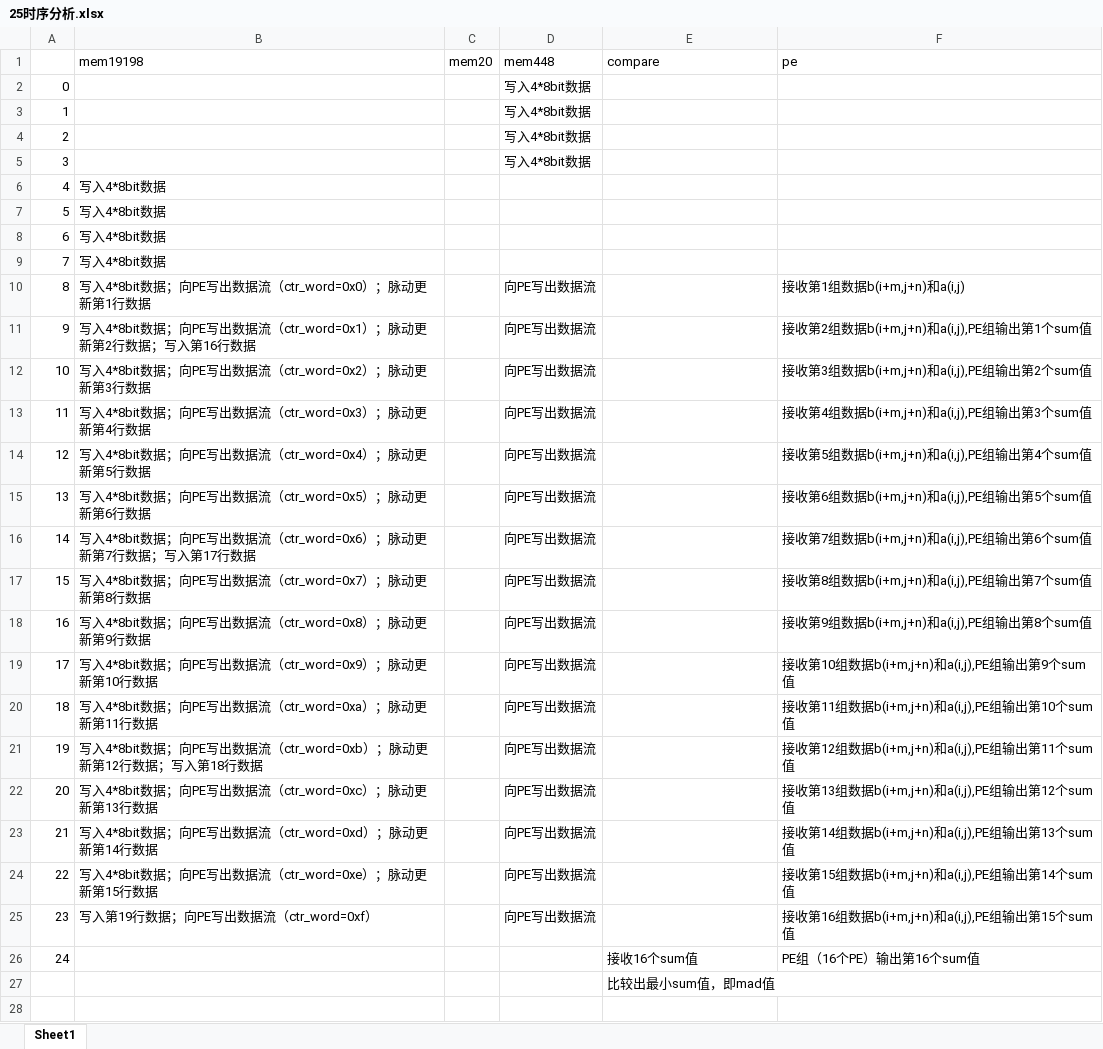
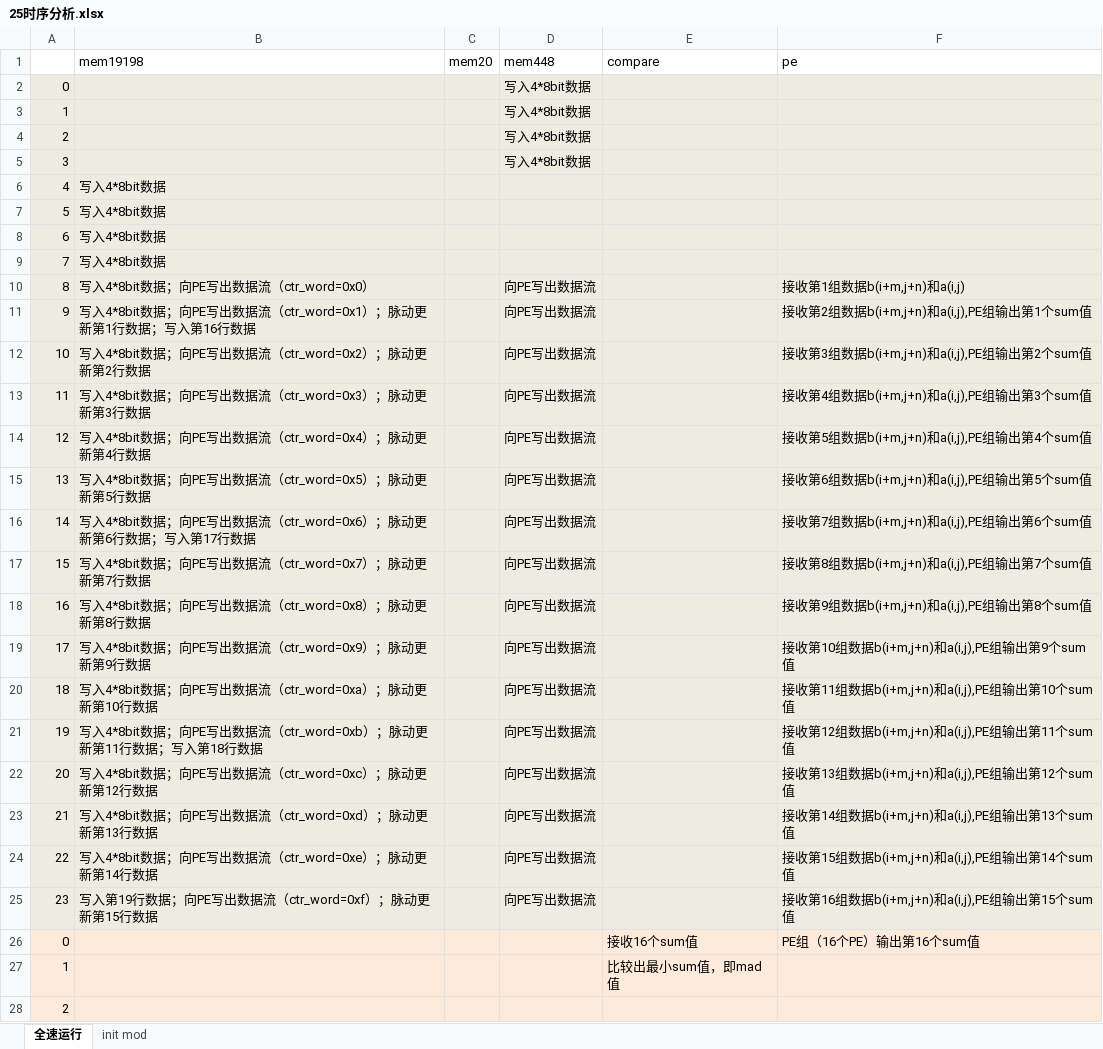
Before and after one commit to Rhapso/Full-search-block-matching, an Excel workbook: 25时序分析.xlsx, sheet 全速运行, drawn as a sheet; only a part is shown; values as stored, in another font and other column widths than the file's, no borders; the diff covers the shown part only; the diff names each change by its address in the sheet, - before the commit and + after, or states it on an @@ line.

```diff
--- a/25时序分析.xlsx (sheet 全速运行)
+++ b/25时序分析.xlsx (sheet 全速运行)
-sheet tab: Sheet1
+sheet tab: 全速运行
+sheet tab: init mod
-A2:F25 fill: none
+A2:F25 fill: #EEECE1
-B10 (mem19198): 写入4*8bit数据；向PE写出数据流（ctr_word=0x0）；脉动更新第1行数据
+B10 (mem19198): 写入4*8bit数据；向PE写出数据流（ctr_word=0x0）
-B11 (mem19198): …动更新第2行数据；…
+B11 (mem19198): …动更新第1行数据；…
-B12 (mem19198): 写入4*8bit数据；向PE写出数据流（ctr_word=0x2）；脉动更新第3行数据
+B12 (mem19198): 写入4*8bit数据；向PE写出数据流（ctr_word=0x2）；脉动更新第2行数据
-B13 (mem19198): 写入4*8bit数据；向PE写出数据流（ctr_word=0x3）；脉动更新第4行数据
+B13 (mem19198): 写入4*8bit数据；向PE写出数据流（ctr_word=0x3）；脉动更新第3行数据
-B14 (mem19198): 写入4*8bit数据；向PE写出数据流（ctr_word=0x4）；脉动更新第5行数据
+B14 (mem19198): 写入4*8bit数据；向PE写出数据流（ctr_word=0x4）；脉动更新第4行数据
-B15 (mem19198): 写入4*8bit数据；向PE写出数据流（ctr_word=0x5）；脉动更新第6行数据
+B15 (mem19198): 写入4*8bit数据；向PE写出数据流（ctr_word=0x5）；脉动更新第5行数据
-B16 (mem19198): …动更新第7行数据；…
+B16 (mem19198): …动更新第6行数据；…
-B17 (mem19198): 写入4*8bit数据；向PE写出数据流（ctr_word=0x7）；脉动更新第8行数据
+B17 (mem19198): 写入4*8bit数据；向PE写出数据流（ctr_word=0x7）；脉动更新第7行数据
-B18 (mem19198): 写入4*8bit数据；向PE写出数据流（ctr_word=0x8）；脉动更新第9行数据
+B18 (mem19198): 写入4*8bit数据；向PE写出数据流（ctr_word=0x8）；脉动更新第8行数据
-B19 (mem19198): 写入4*8bit数据；向PE写出数据流（ctr_word=0x9）；脉动更新第10行数据
+B19 (mem19198): 写入4*8bit数据；向PE写出数据流（ctr_word=0x9）；脉动更新第9行数据
-B20 (mem19198): 写入4*8bit数据；向PE写出数据流（ctr_word=0xa）；脉动更新第11行数据
+B20 (mem19198): 写入4*8bit数据；向PE写出数据流（ctr_word=0xa）；脉动更新第10行数据
-B21 (mem19198): …动更新第12行数据；…
+B21 (mem19198): …动更新第11行数据；…
-B22 (mem19198): 写入4*8bit数据；向PE写出数据流（ctr_word=0xc）；脉动更新第13行数据
+B22 (mem19198): 写入4*8bit数据；向PE写出数据流（ctr_word=0xc）；脉动更新第12行数据
-B23 (mem19198): 写入4*8bit数据；向PE写出数据流（ctr_word=0xd）；脉动更新第14行数据
+B23 (mem19198): 写入4*8bit数据；向PE写出数据流（ctr_word=0xd）；脉动更新第13行数据
-B24 (mem19198): 写入4*8bit数据；向PE写出数据流（ctr_word=0xe）；脉动更新第15行数据
+B24 (mem19198): 写入4*8bit数据；向PE写出数据流（ctr_word=0xe）；脉动更新第14行数据
-B25 (mem19198): 写入第19行数据；向PE写出数据流（ctr_word=0xf）
+B25 (mem19198): 写入第19行数据；向PE写出数据流（ctr_word=0xf）；脉动更新第15行数据
@@ column A renumbered between rows 26 and 27 @@
-A26:F27 fill: none
+A26:F27 fill: #FDEADA
+row 28: 2
```
Also changed, not shown: 21 added rows elsewhere in this sheet, 2 other files.
